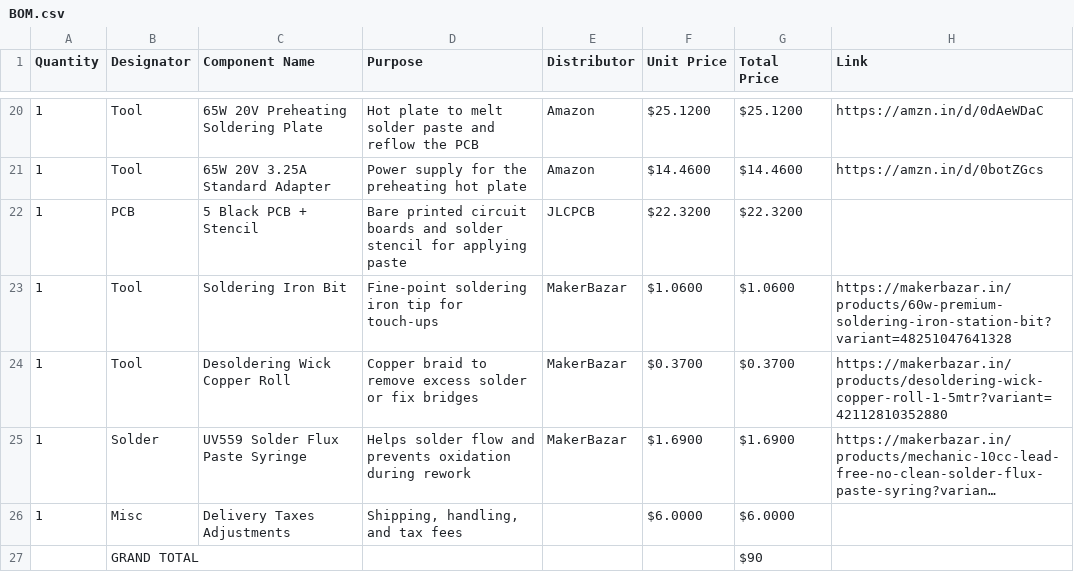
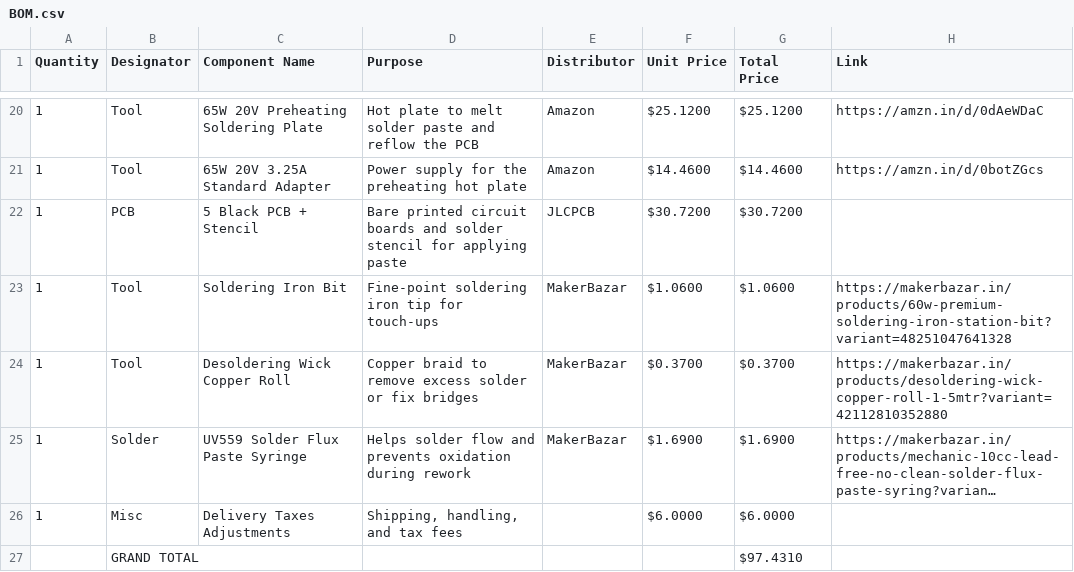
Before and after one commit to karandev79/Qein-X1A-Pro, a CSV file: BOM.csv, drawn as a sheet; only a part is shown, gaps mark what is left out; long unchanged cells end in ….

Commit message:
Update BOM.csv

```diff
--- a/BOM.csv
+++ b/BOM.csv
@@ -21,3 +21,3 @@ Quantity,Designator,Component Name,Purpose,Distributor,Unit Price,Total Price,Li
 1,Tool,65W 20V 3.25A Standard Adapter,Power supply for the preheating hot plate,Amazon,$14.4600,$14.4600,https://amzn.in/d/0botZGcs
-1,PCB,5 Black PCB + Stencil,Bare printed circuit boards and solder stencil for applying paste,JLCPCB,$22.3200,$22.3200,
+1,PCB,5 Black PCB + Stencil,Bare printed circuit boards and solder stencil for applying paste,JLCPCB,$30.7200,$30.7200,
 1,Tool,Soldering Iron Bit,Fine-point soldering iron tip for touch-ups,MakerBazar,$1.0600,$1.0600,https://makerbazar.in/products/60w-premium-soldering-iron-station-bit?variant=48251047641328
@@ -26,2 +26,2 @@ Quantity,Designator,Component Name,Purpose,Distributor,Unit Price,Total Price,Li
 1,Misc,Delivery Taxes Adjustments,"Shipping, handling, and tax fees",,$6.0000,$6.0000,
-,GRAND TOTAL, , , , ,$90,
+,GRAND TOTAL, , , , ,$97.4310,
```
